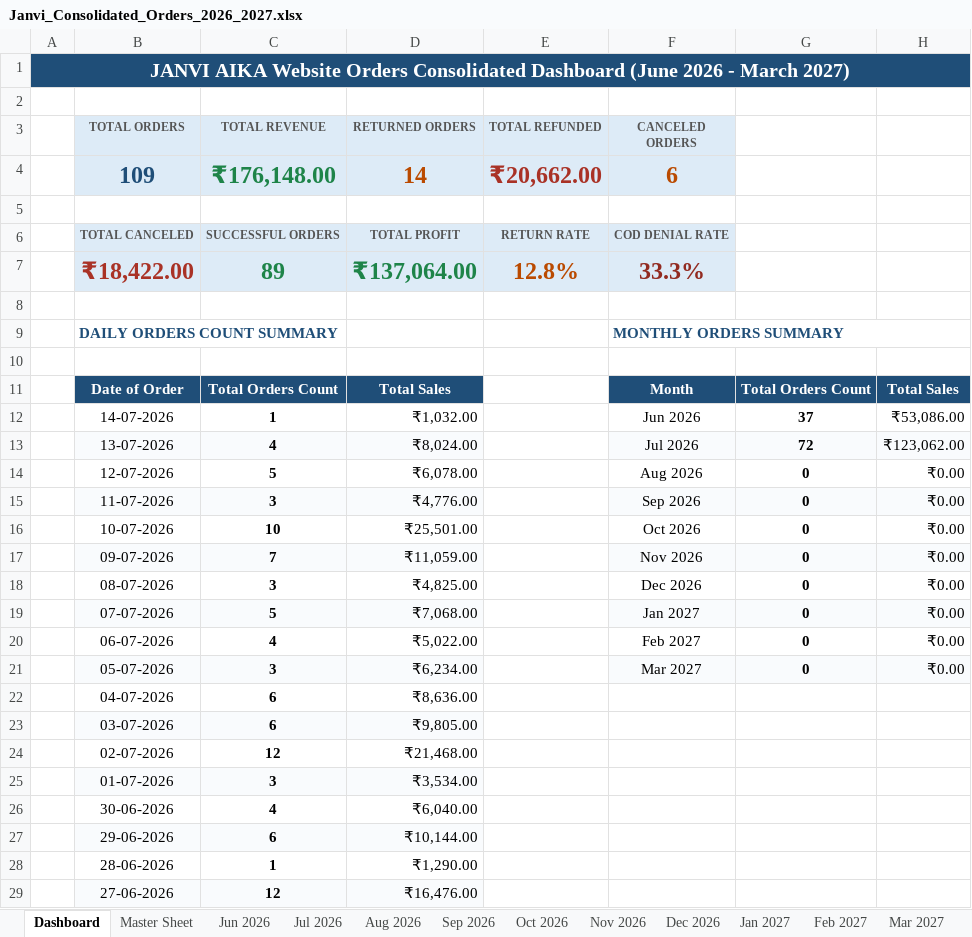
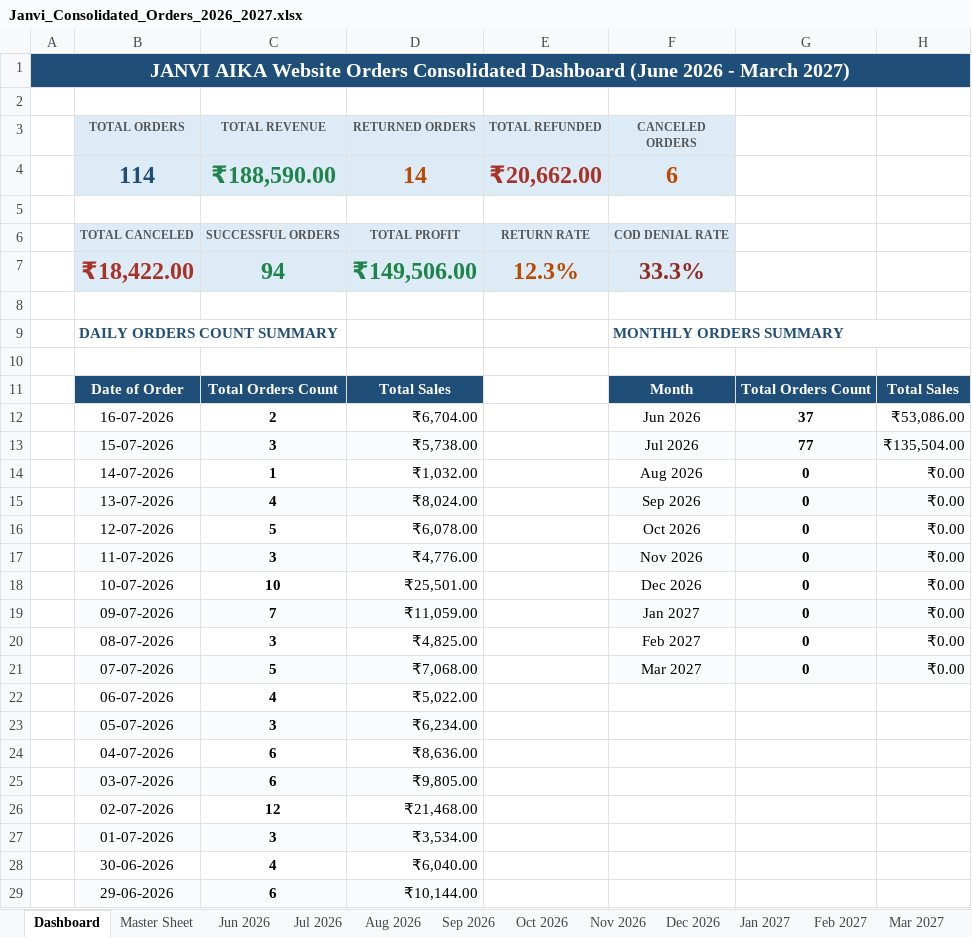
Before and after one commit to nrm-web/JANVI-AIKA-Website-Orders, an Excel workbook: Janvi_Consolidated_Orders_2026_2027.xlsx, sheet Dashboard, drawn as a sheet; only a part is shown; the shorter side is filled out with more unchanged rows; values as stored, in another font and other column widths than the file's, no borders; addresses are those after the commit; the diff names each change by its address in the sheet, - before the commit and + after, or states it on an @@ line.

Commit message:
Auto-update consolidated order data and Excel sheet

```diff
--- a/Janvi_Consolidated_Orders_2026_2027.xlsx (sheet Dashboard)
+++ b/Janvi_Consolidated_Orders_2026_2027.xlsx (sheet Dashboard)
-B4 (TOTAL ORDERS): 109
+B4 (TOTAL ORDERS): 114
-C4 (TOTAL REVENUE): ₹176,148.00
+C4 (TOTAL REVENUE): ₹188,590.00
-C7 (TOTAL REVENUE): 89
+C7 (TOTAL REVENUE): 94
-D7 (RETURNED ORDERS): ₹137,064.00
+D7 (RETURNED ORDERS): ₹149,506.00
-E7 (TOTAL REFUNDED): 12.8%
+E7 (TOTAL REFUNDED): 12.3%
+row 12:  | 16-07-2026 | 2 | ₹6,704.00 |  | Jun 2026 | 37 | ₹53,086.00
+row 13:  | 15-07-2026 | 3 | ₹5,738.00 |  | Jul 2026 | 77 | ₹135,504.00
-F14 (CANCELED ORDERS): Jun 2026
+F14 (CANCELED ORDERS): Aug 2026
-G14: 37
+G14: 0
-H14: ₹53,086.00
+H14: ₹0.00
-F15 (CANCELED ORDERS): Jul 2026
+F15 (CANCELED ORDERS): Sep 2026
-G15: 72
+G15: 0
-H15: ₹123,062.00
+H15: ₹0.00
-F16 (CANCELED ORDERS): Aug 2026
+F16 (CANCELED ORDERS): Oct 2026
-F17 (CANCELED ORDERS): Sep 2026
+F17 (CANCELED ORDERS): Nov 2026
-F18 (CANCELED ORDERS): Oct 2026
+F18 (CANCELED ORDERS): Dec 2026
-F19 (CANCELED ORDERS): Nov 2026
+F19 (CANCELED ORDERS): Jan 2027
-F20 (CANCELED ORDERS): Dec 2026
+F20 (CANCELED ORDERS): Feb 2027
-F21 (CANCELED ORDERS): Jan 2027
+F21 (CANCELED ORDERS): Mar 2027
-F22 (CANCELED ORDERS): Feb 2027
+F22 (CANCELED ORDERS): (empty)
-G22:G23: 0
+G22:G23: (empty)
-H22:H23: ₹0.00
+H22:H23: (empty)
-F23 (CANCELED ORDERS): Mar 2027
+F23 (CANCELED ORDERS): (empty)
-F23:H23 fill: #F9FBFD
+F23:H23 fill: none
```
Also changed, not shown: sheet Master Sheet, sheet Jul 2026, sheet Jun 2026, 1 other file.
